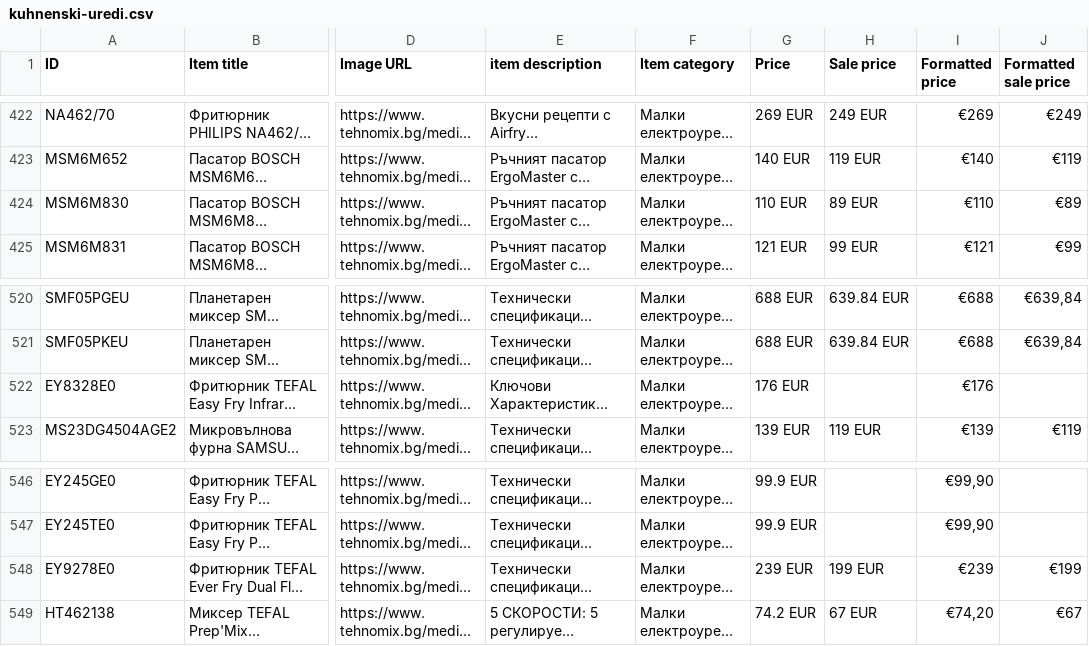
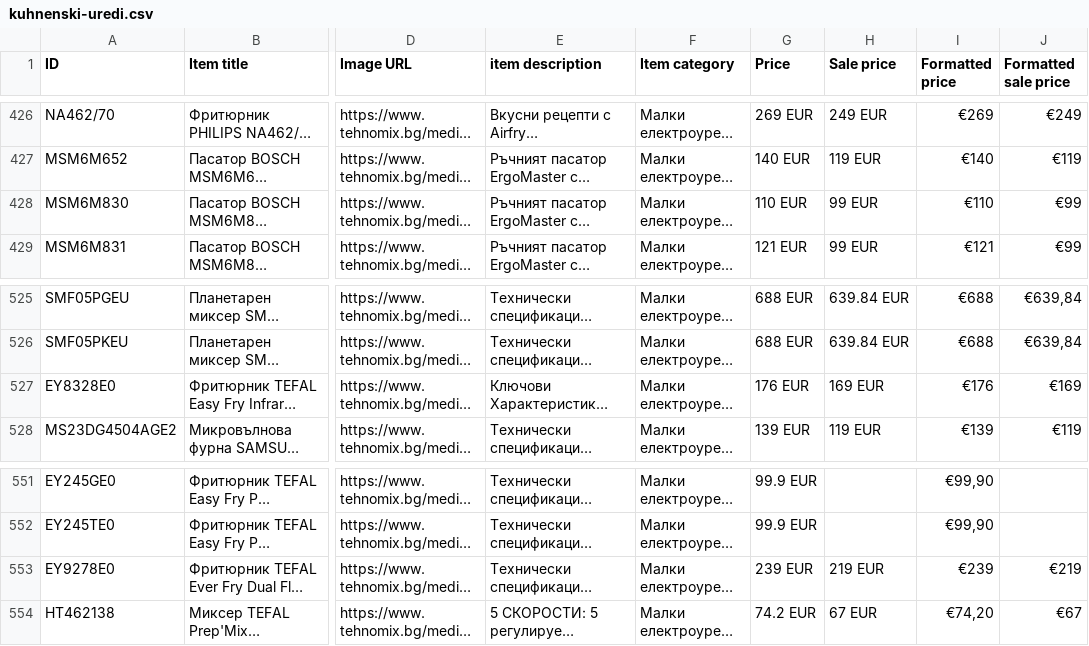
Before and after one commit to martingalabov-jpg/tehnomix-google-ads-feed, a CSV file: pmax/kuhnenski-uredi.csv, drawn as a sheet; only a part is shown, gaps mark what is left out; long unchanged cells end in …; addresses are those after the commit; the diff covers the shown part only; the diff names each change by its address in the sheet, - before the commit and + after, or states it on an @@ line.

```diff
--- a/pmax/kuhnenski-uredi.csv
+++ b/pmax/kuhnenski-uredi.csv
-H428 (Sale price): 89 EUR
+H428 (Sale price): 99 EUR
-J428 (Formatted sale price): €89
+J428 (Formatted sale price): €99
-H527 (Sale price): (empty)
+H527 (Sale price): 169 EUR
-J527 (Formatted sale price): (empty)
+J527 (Formatted sale price): €169
-H553 (Sale price): 199 EUR
+H553 (Sale price): 219 EUR
-J553 (Formatted sale price): €199
+J553 (Formatted sale price): €219
```
Also changed, not shown: 6 added rows, 1 removed row and 12 edited cells elsewhere in this file, pmax/hladilnici.csv, pmax/kafemashini.csv, 17 other files.
